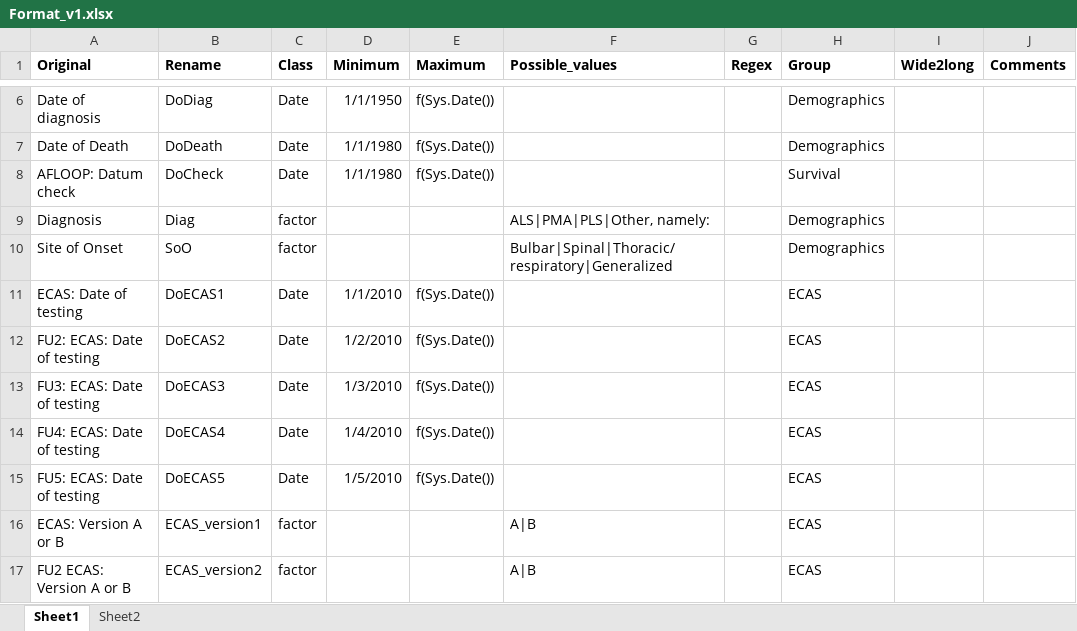
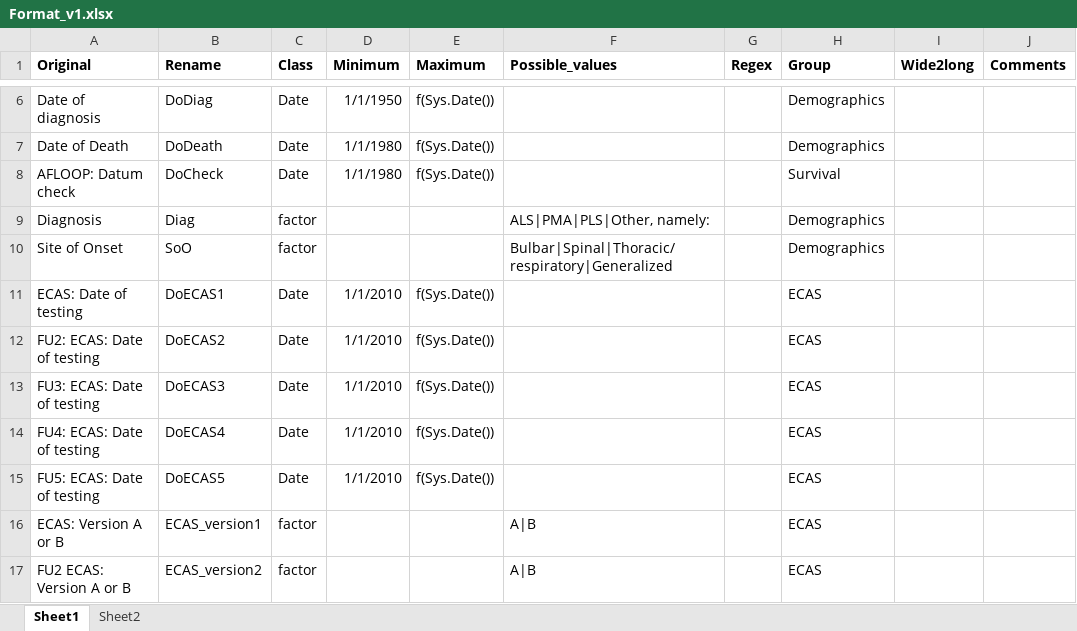
Before and after one commit to kvanveenhuijzen/MRI, an Excel workbook: Data/Format_v1.xlsx, sheet Sheet1, drawn as a sheet; only a part is shown, gaps mark what is left out; values as stored, in another font and other column widths than the file's, no borders; the diff names each change by its address in the sheet, - before the commit and + after, or states it on an @@ line.

```diff
--- a/Data/Format_v1.xlsx (sheet Sheet1)
+++ b/Data/Format_v1.xlsx (sheet Sheet1)
-D12 (Minimum): 1/2/2010
+D12 (Minimum): 1/1/2010
-D13 (Minimum): 1/3/2010
+D13 (Minimum): 1/1/2010
-D14 (Minimum): 1/4/2010
+D14 (Minimum): 1/1/2010
-D15 (Minimum): 1/5/2010
+D15 (Minimum): 1/1/2010
```
Also changed, not shown: 1 other file.
